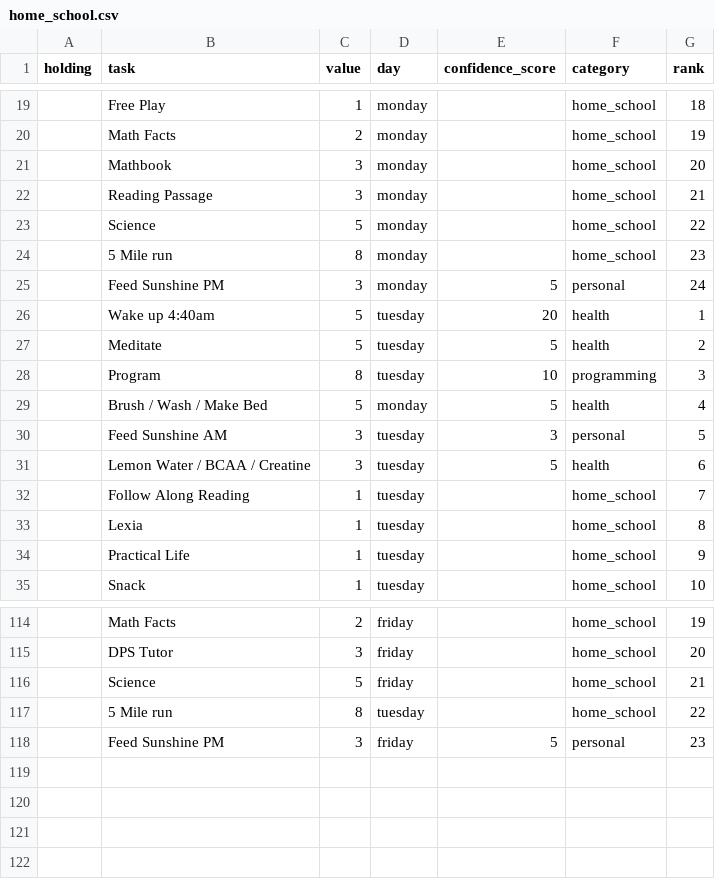
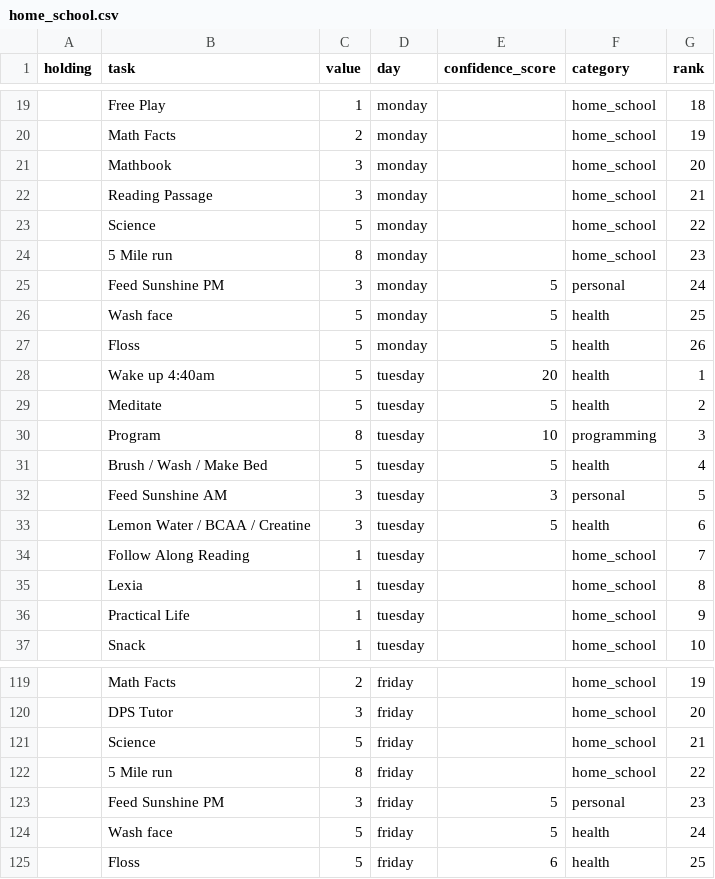
Before and after one commit to Ewiseman/portfolio, a CSV file: home_school.csv, drawn as a sheet; only a part is shown, gaps mark what is left out; the diff covers the shown part only.

```diff
--- a/home_school.csv
+++ b/home_school.csv
@@ -25,2 +25,4 @@ holding,task,value,day,confidence_score,category,rank
 ,Feed Sunshine PM,3,monday,5,personal,24
+,Wash face ,5,monday,5,health,25
+,Floss,5,monday,5,health,26
 ,Wake up 4:40am,5,tuesday,20,health,1
@@ -28,3 +30,3 @@ holding,task,value,day,confidence_score,category,rank
 ,Program,8,tuesday,10,programming,3
-,Brush / Wash / Make Bed,5,monday,5,health,4
+,Brush / Wash / Make Bed,5,tuesday,5,health,4
 ,Feed Sunshine AM,3,tuesday,3,personal,5
@@ -116,3 +121,5 @@ holding,task,value,day,confidence_score,category,rank
 ,Science,5,friday,,home_school,21
-,5 Mile run,8,tuesday,,home_school,22
+,5 Mile run,8,friday,,home_school,22
 ,Feed Sunshine PM,3,friday,5,personal,23
+,Wash face ,5,friday,5,health,24
+,Floss,5,friday,6,health,25
```
Also changed, not shown: 6 added rows, 3 removed rows and 1 edited cell elsewhere in this file.
